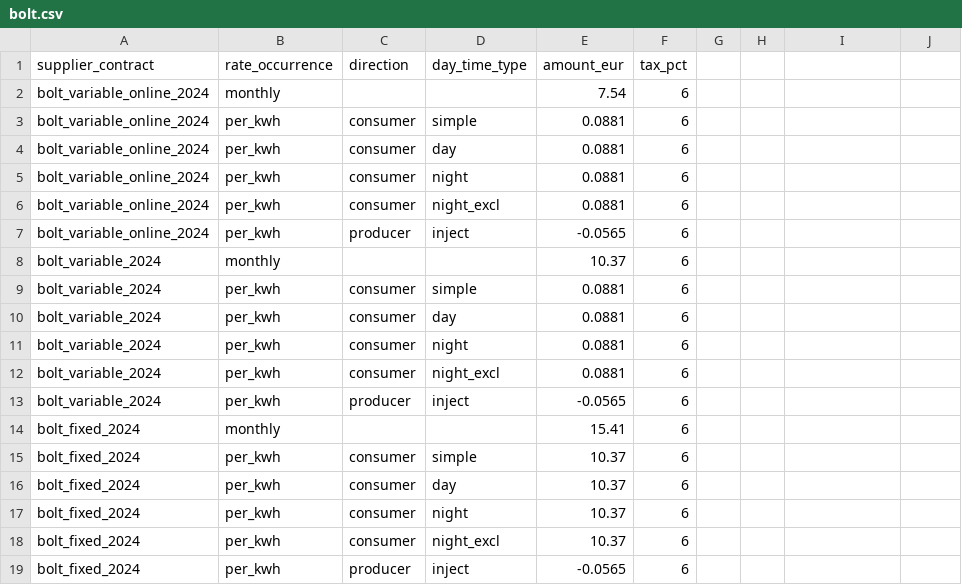
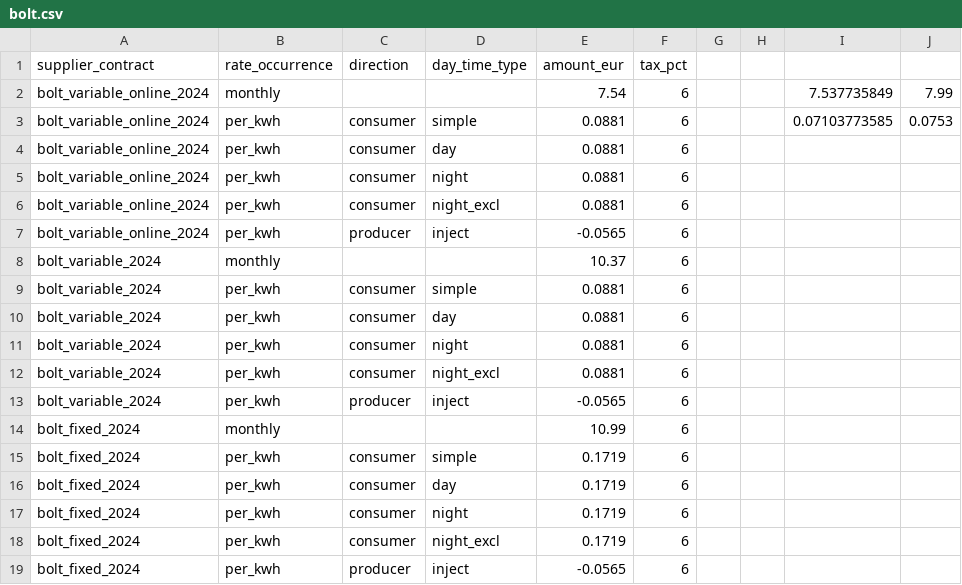
Before and after one commit to open4ip/powa-pub, a CSV file: data/be/supplier/rate/bolt.csv, drawn as a sheet; the diff names each change by its address in the sheet, - before the commit and + after, or states it on an @@ line.

Commit message:
bolt rates fix

```diff
--- a/data/be/supplier/rate/bolt.csv
+++ b/data/be/supplier/rate/bolt.csv
-I2: (empty)
+I2: 7.537735849
-J2: (empty)
+J2: 7.99
-I3: (empty)
+I3: 0.07103773585
-J3: (empty)
+J3: 0.0753
-E14 (amount_eur): 15.41
+E14 (amount_eur): 10.99
-E15:E18 (amount_eur): 10.37
+E15:E18 (amount_eur): 0.1719
```
